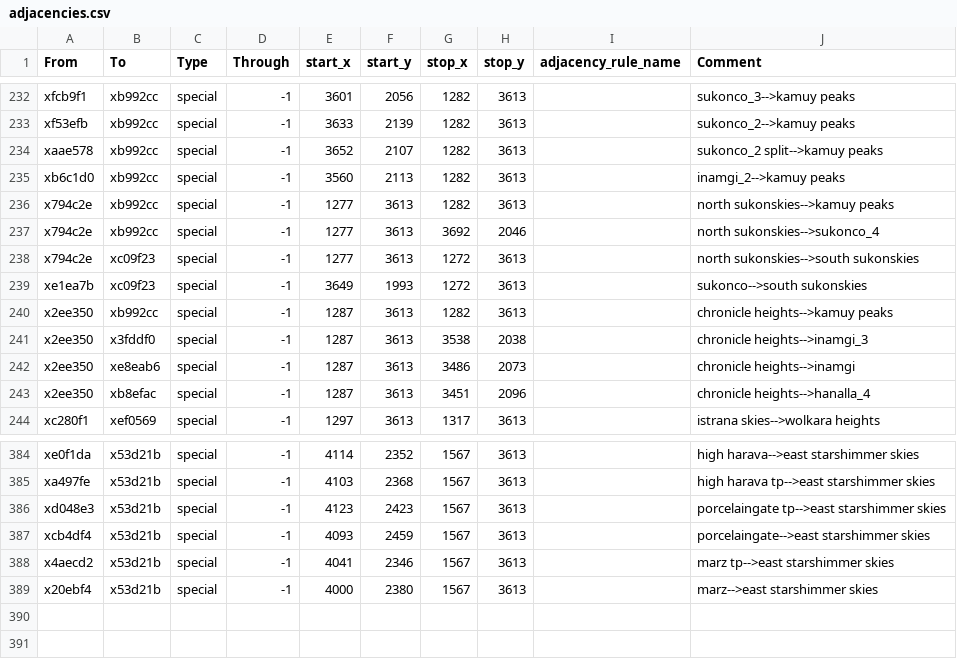
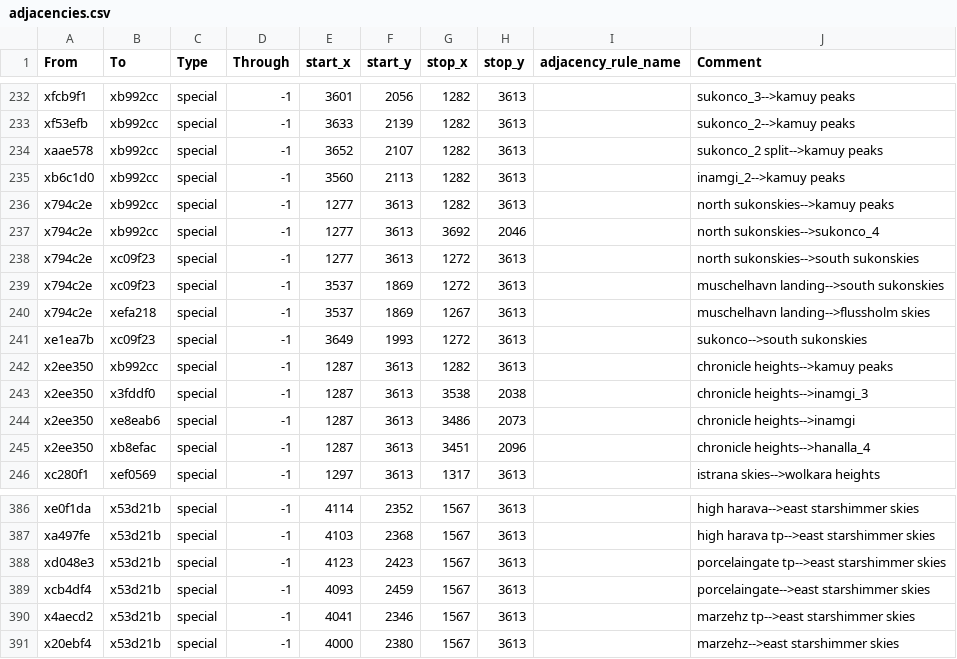
Before and after one commit to Nightingale1997/Realms-of-Exether, a CSV file: map_data/adjacencies.csv, drawn as a sheet; only a part is shown, gaps mark what is left out.

Commit message:
muschelhavn landing

```diff
--- a/map_data/adjacencies.csv
+++ b/map_data/adjacencies.csv
@@ -238,2 +238,4 @@ x794c2e;xb992cc;special;-1;1277;3613;3692;2046;;north sukonskies-->sukonco_4
 x794c2e;xc09f23;special;-1;1277;3613;1272;3613;;north sukonskies-->south sukonskies
+x794c2e;xc09f23;special;-1;3537;1869;1272;3613;;muschelhavn landing-->south sukonskies
+x794c2e;xefa218;special;-1;3537;1869;1267;3613;;muschelhavn landing-->flussholm skies
 xe1ea7b;xc09f23;special;-1;3649;1993;1272;3613;;sukonco-->south sukonskies
@@ -387,3 +389,3 @@ xd048e3;x53d21b;special;-1;4123;2423;1567;3613;;porcelaingate tp-->east starshim
 xcb4df4;x53d21b;special;-1;4093;2459;1567;3613;;porcelaingate-->east starshimmer skies
-x4aecd2;x53d21b;special;-1;4041;2346;1567;3613;;marz tp-->east starshimmer skies
-x20ebf4;x53d21b;special;-1;4000;2380;1567;3613;;marz-->east starshimmer skies
+x4aecd2;x53d21b;special;-1;4041;2346;1567;3613;;marzehz tp-->east starshimmer skies
+x20ebf4;x53d21b;special;-1;4000;2380;1567;3613;;marzehz-->east starshimmer skies
```
Also changed, not shown: 2 other files.
